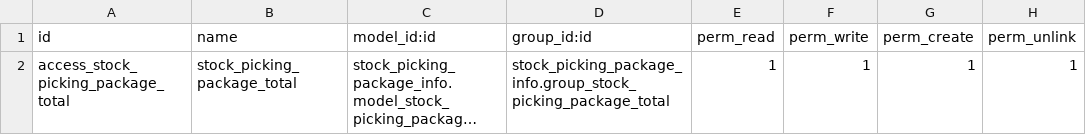
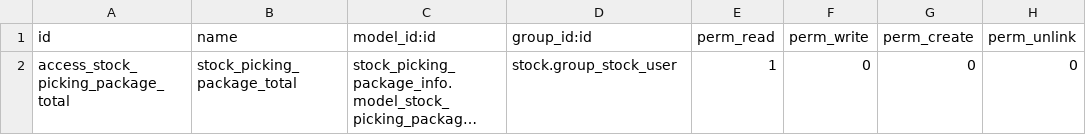
Before and after one commit to odoomrp/odoomrp-wip, a CSV file: stock_picking_package_info/security/ir.model.access.csv, drawn as a sheet; long unchanged cells end in …; the diff names each change by its address in the sheet, - before the commit and + after, or states it on an @@ line.

Commit message:
[FIX] stock_picking_package_info: Put field put "num. packages" as calculated.

```diff
--- a/stock_picking_package_info/security/ir.model.access.csv
+++ b/stock_picking_package_info/security/ir.model.access.csv
-D2 (group_id:id): stock_picking_package_info.group_stock_picking_package_total
+D2 (group_id:id): stock.group_stock_user
-F2 (perm_write): 1
+F2 (perm_write): 0
-G2 (perm_create): 1
+G2 (perm_create): 0
-H2 (perm_unlink): 1
+H2 (perm_unlink): 0
```
Also changed, not shown: 1 other file.
